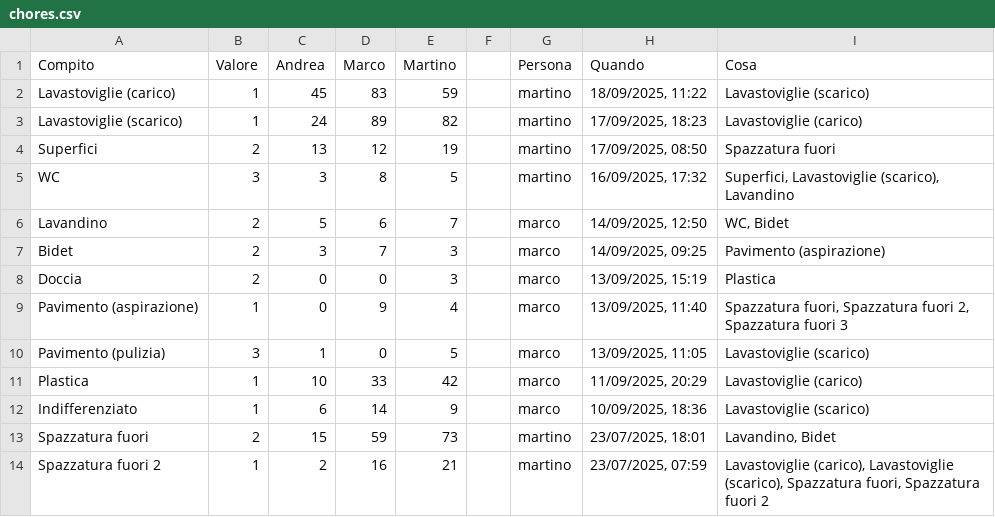
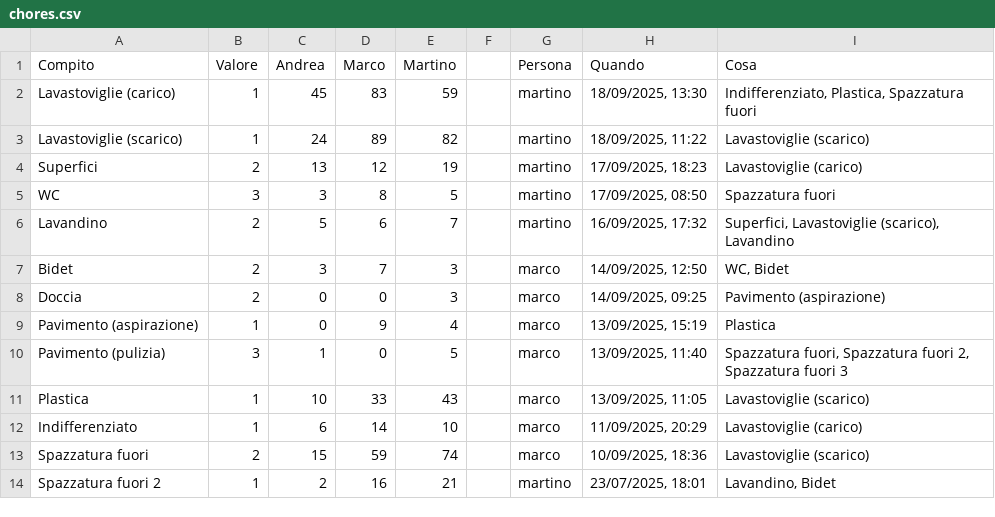
Before and after one commit to BertrandPouget/v0-litpi, a CSV file: data/chores.csv, drawn as a sheet; only a part is shown; the diff covers the shown part only.

Commit message:
Update chores for martino

```diff
--- a/data/chores.csv
+++ b/data/chores.csv
@@ -1,14 +1,14 @@
 Compito,Valore,Andrea,Marco,Martino,,Persona,Quando,Cosa
-Lavastoviglie (carico),1,45,83,59,,martino,"18/09/2025, 11:22",Lavastoviglie (scarico)
-Lavastoviglie (scarico),1,24,89,82,,martino,"17/09/2025, 18:23",Lavastoviglie (carico)
-Superfici,2,13,12,19,,martino,"17/09/2025, 08:50",Spazzatura fuori
-WC,3,3,8,5,,martino,"16/09/2025, 17:32","Superfici, Lavastoviglie (scarico), Lavandino"
-Lavandino,2,5,6,7,,marco,"14/09/2025, 12:50","WC, Bidet"
-Bidet,2,3,7,3,,marco,"14/09/2025, 09:25",Pavimento (aspirazione)
-Doccia,2,0,0,3,,marco,"13/09/2025, 15:19",Plastica
-Pavimento (aspirazione),1,0,9,4,,marco,"13/09/2025, 11:40","Spazzatura fuori, Spazzatura fuori 2, Spazzatura fuori 3"
-Pavimento (pulizia),3,1,0,5,,marco,"13/09/2025, 11:05",Lavastoviglie (scarico)
-Plastica,1,10,33,42,,marco,"11/09/2025, 20:29",Lavastoviglie (carico)
-Indifferenziato,1,6,14,9,,marco,"10/09/2025, 18:36",Lavastoviglie (scarico)
-Spazzatura fuori,2,15,59,73,,martino,"23/07/2025, 18:01","Lavandino, Bidet"
-Spazzatura fuori 2,1,2,16,21,,martino,"23/07/2025, 07:59","Lavastoviglie (carico), Lavastoviglie (scarico), Spazzatura fuori, Spazzatura fuori 2"
+Lavastoviglie (carico),1,45,83,59,,martino,"18/09/2025, 13:30","Indifferenziato, Plastica, Spazzatura fuori"
+Lavastoviglie (scarico),1,24,89,82,,martino,"18/09/2025, 11:22",Lavastoviglie (scarico)
+Superfici,2,13,12,19,,martino,"17/09/2025, 18:23",Lavastoviglie (carico)
+WC,3,3,8,5,,martino,"17/09/2025, 08:50",Spazzatura fuori
+Lavandino,2,5,6,7,,martino,"16/09/2025, 17:32","Superfici, Lavastoviglie (scarico), Lavandino"
+Bidet,2,3,7,3,,marco,"14/09/2025, 12:50","WC, Bidet"
+Doccia,2,0,0,3,,marco,"14/09/2025, 09:25",Pavimento (aspirazione)
+Pavimento (aspirazione),1,0,9,4,,marco,"13/09/2025, 15:19",Plastica
+Pavimento (pulizia),3,1,0,5,,marco,"13/09/2025, 11:40","Spazzatura fuori, Spazzatura fuori 2, Spazzatura fuori 3"
+Plastica,1,10,33,43,,marco,"13/09/2025, 11:05",Lavastoviglie (scarico)
+Indifferenziato,1,6,14,10,,marco,"11/09/2025, 20:29",Lavastoviglie (carico)
+Spazzatura fuori,2,15,59,74,,marco,"10/09/2025, 18:36",Lavastoviglie (scarico)
+Spazzatura fuori 2,1,2,16,21,,martino,"23/07/2025, 18:01","Lavandino, Bidet"
```
Also changed, not shown: 1 added row and 5 edited cells elsewhere in this file.
